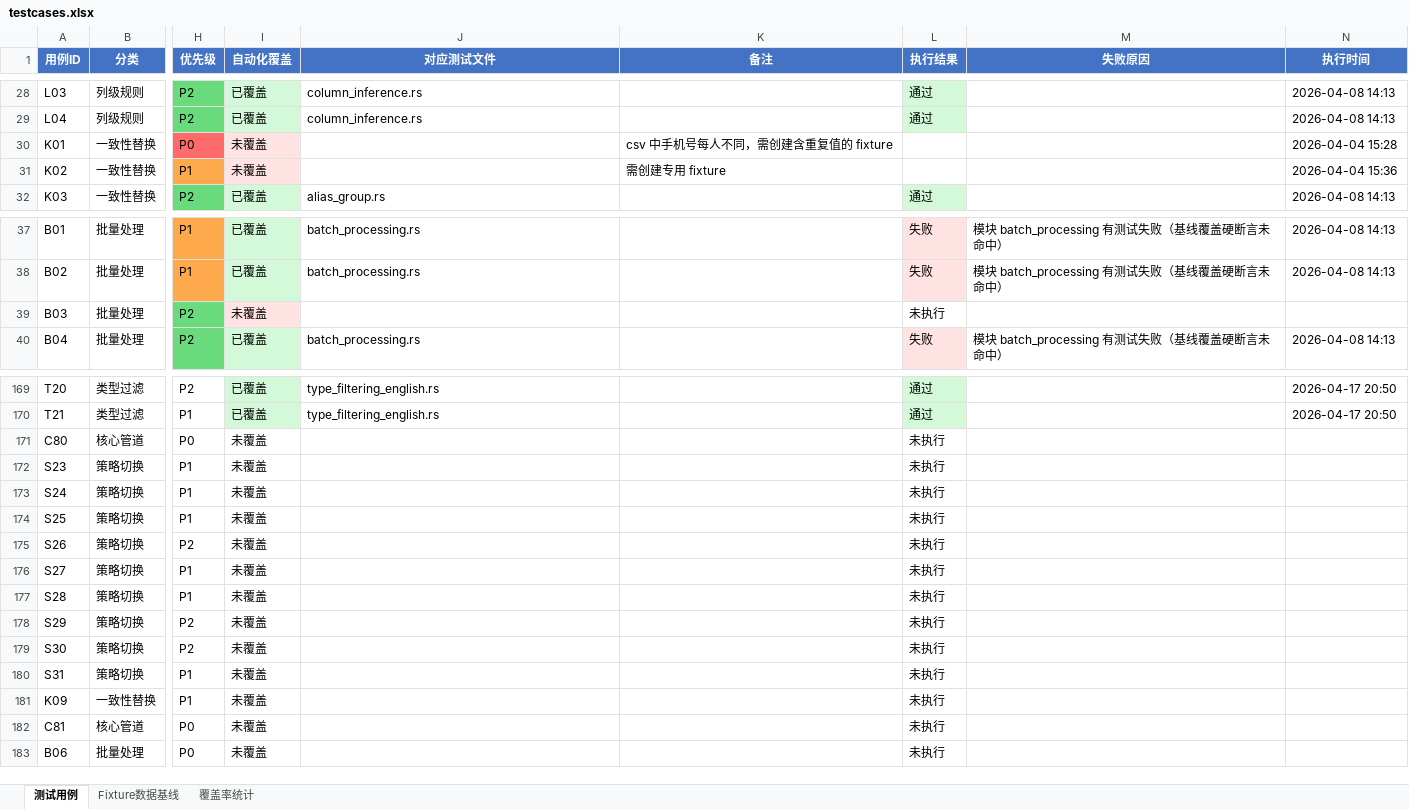
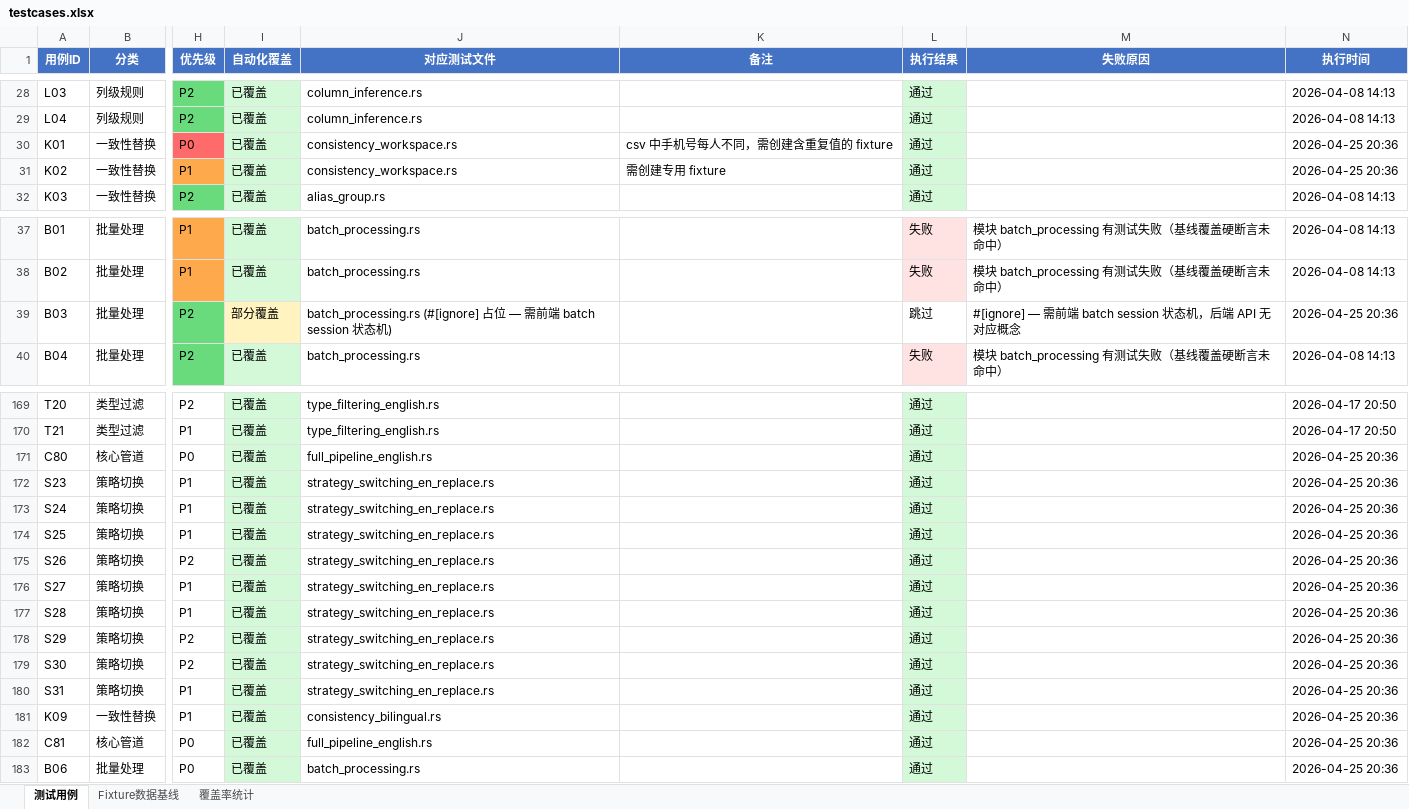
Before and after one commit to cube1/dimkey, an Excel workbook: e2e/testcases.xlsx, sheet 测试用例, drawn as a sheet; only a part is shown, gaps mark what is left out; values as stored, in another font and other column widths than the file's, no borders; the diff names each change by its address in the sheet, - before the commit and + after, or states it on an @@ line.

```diff
--- a/e2e/testcases.xlsx (sheet 测试用例)
+++ b/e2e/testcases.xlsx (sheet 测试用例)
-I30:I31 (自动化覆盖): 未覆盖
+I30:I31 (自动化覆盖): 已覆盖
-I30:I31 fill: #FFE3E3
+I30:I31 fill: #D3F9D8
-J30:J31 (对应测试文件): (empty)
+J30:J31 (对应测试文件): consistency_workspace.rs
-L30:L31 (执行结果): (empty)
+L30:L31 (执行结果): 通过
-L30:L31 fill: none
+L30:L31 fill: #D3F9D8
-N30 (执行时间): 2026-04-04 15:28
+N30 (执行时间): 2026-04-25 20:36
-N31 (执行时间): 2026-04-04 15:36
+N31 (执行时间): 2026-04-25 20:36
-I39 (自动化覆盖): 未覆盖
+I39 (自动化覆盖): 部分覆盖
-I39 fill: #FFE3E3
+I39 fill: #FFF3BF
-J39 (对应测试文件): (empty)
+J39 (对应测试文件): batch_processing.rs (#[ignore] 占位 — 需前端 batch session 状态机)
-L39 (执行结果): 未执行
+L39 (执行结果): 跳过
-M39 (失败原因): (empty)
+M39 (失败原因): #[ignore] — 需前端 batch session 状态机，后端 API 无对应概念
-N39 (执行时间): (empty)
+N39 (执行时间): 2026-04-25 20:36
-I171:I183 (自动化覆盖): 未覆盖
+I171:I183 (自动化覆盖): 已覆盖
-I171:I183 fill: none
+I171:I183 fill: #D3F9D8
-J171 (对应测试文件): (empty)
+J171 (对应测试文件): full_pipeline_english.rs
-L171:L183 (执行结果): 未执行
+L171:L183 (执行结果): 通过
-L171:L183 fill: none
+L171:L183 fill: #D3F9D8
-N171:N183 (执行时间): (empty)
+N171:N183 (执行时间): 2026-04-25 20:36
-J172:J180 (对应测试文件): (empty)
+J172:J180 (对应测试文件): strategy_switching_en_replace.rs
-J181 (对应测试文件): (empty)
+J181 (对应测试文件): consistency_bilingual.rs
-J182 (对应测试文件): (empty)
+J182 (对应测试文件): full_pipeline_english.rs
-J183 (对应测试文件): (empty)
+J183 (对应测试文件): batch_processing.rs
```
Also changed, not shown: 5 other files.
